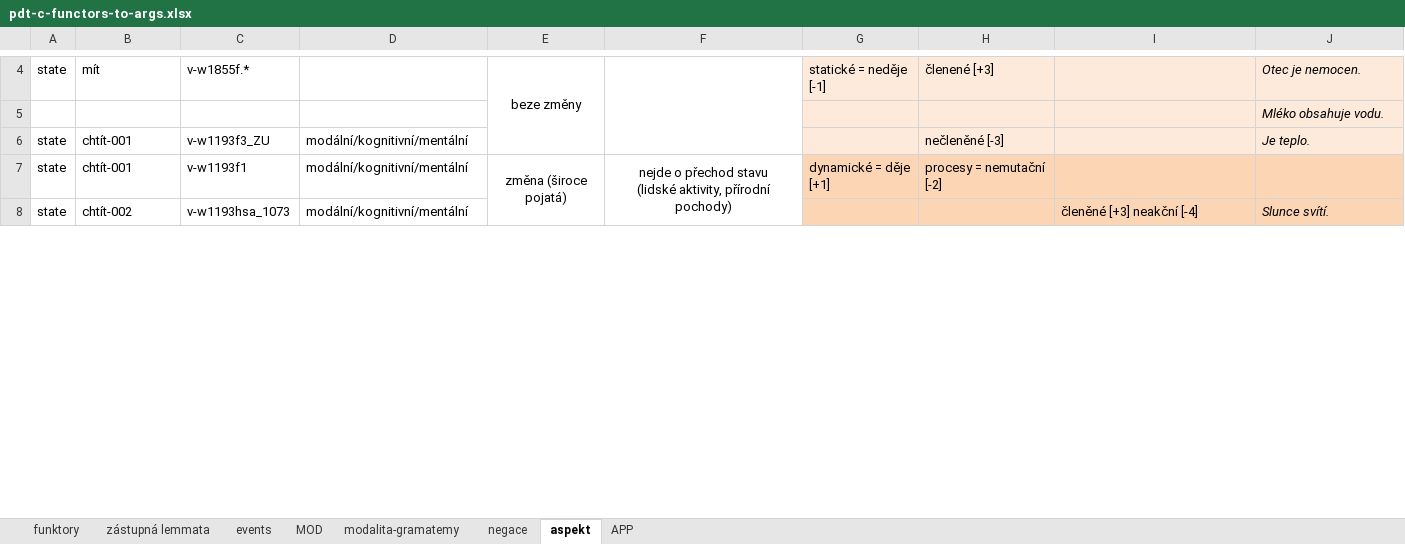
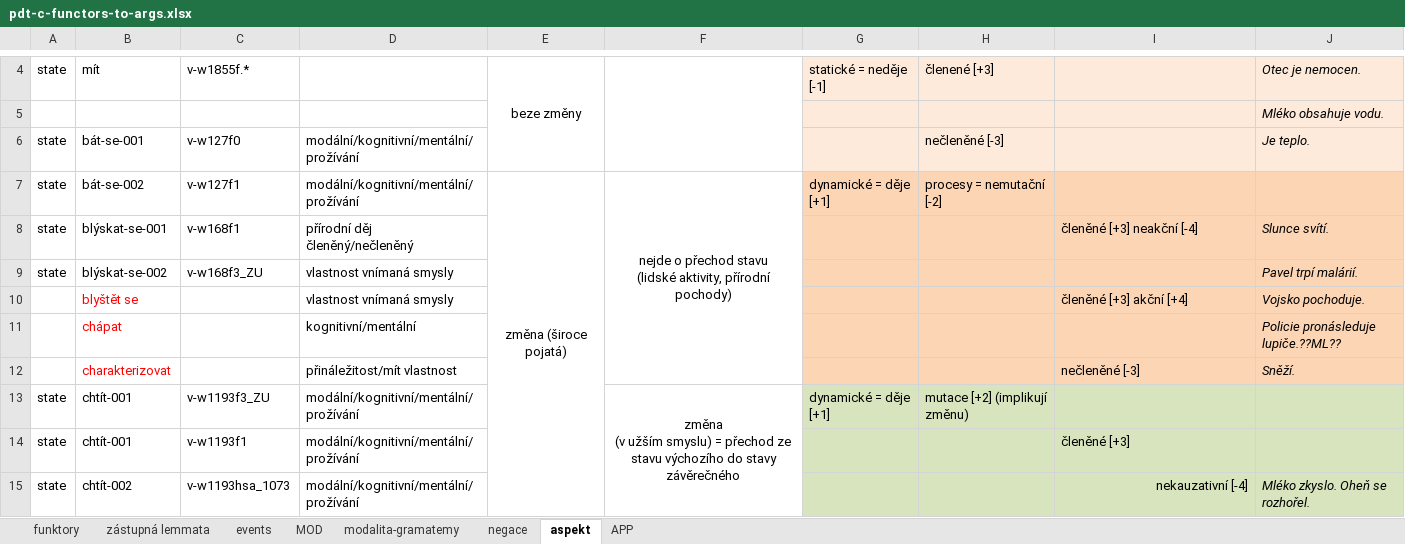
Before and after one commit to ufal/UMR, an Excel workbook: tecto2umr/pdt-c-functors-to-args.xlsx, sheet aspekt, drawn as a sheet; only a part is shown, gaps mark what is left out; values as stored, in another font and other column widths than the file's, no borders; removed rows and columns are numbered as before the commit, all else as after; ↵ is a line break in a cell; the diff covers the shown part only; the diff names each change by its address in the sheet, - before the commit and + after, or states it on an @@ line.

Commit message:
aspect - state verbs

```diff
--- a/tecto2umr/pdt-c-functors-to-args.xlsx (sheet aspekt)
+++ b/tecto2umr/pdt-c-functors-to-args.xlsx (sheet aspekt)
-B6: chtít-001
+B6: bát-se-001
-C6: v-w1193f3_ZU
+C6: v-w127f0
-D6:D7: modální/kognitivní/mentální
+D6:D7: modální/kognitivní/mentální/prožívání
-B7: chtít-001
+B7: bát-se-002
-C7: v-w1193f1
+C7: v-w127f1
-E7:E18 merged
+E7:E19 merged
-F7:F12 merged
+F7:F12 merged
+row 8: state | blýskat-se-001 | v-w168f1 | přírodní děj členěný/nečleněný |  |  |  |  | členěné [+3] neakční [-4] | Slunce svítí.
+row 9: state | blýskat-se-002 | v-w168f3_ZU | vlastnost vnímaná smysly |  |  |  |  |  | Pavel trpí malárií.
+row 10:  | blyštět se |  | vlastnost vnímaná smysly |  |  |  |  | členěné [+3] akční [+4] | Vojsko pochoduje.
+row 11:  | chápat |  | kognitivní/mentální |  |  |  |  |  | Policie pronásleduje lupiče.??ML??
+row 12:  | charakterizovat |  | přináležitost/mít vlastnost |  |  |  |  | nečleněné [-3] | Sněží.
+row 13: state | chtít-001 | v-w1193f3_ZU | modální/kognitivní/mentální/prožívání |  | změna ↵ (v užším smyslu) = přechod ze stavu výchozího do stavy závěrečného | dynamické = děje [+1] | mutace [+2] (implikují změnu)
+row 14: state | chtít-001 | v-w1193f1 | modální/kognitivní/mentální/prožívání |  |  |  |  | členěné [+3]
-D15: modální/kognitivní/mentální
+D15: modální/kognitivní/mentální/prožívání
-G15:J15 fill: #FCD5B5
+G15:J15 fill: #D7E4BD
-I15: členěné [+3] neakční [-4]
+I15: nekauzativní [-4]
-I15 alignment: left
+I15 alignment: right
-J15: Slunce svítí.
+J15: Mléko zkyslo. Oheň se rozhořel.
```
Also changed, not shown: 170 added rows, 52 removed rows, 14 moved rows, 62 edited cells, cell formats and merged cells elsewhere in this sheet.
